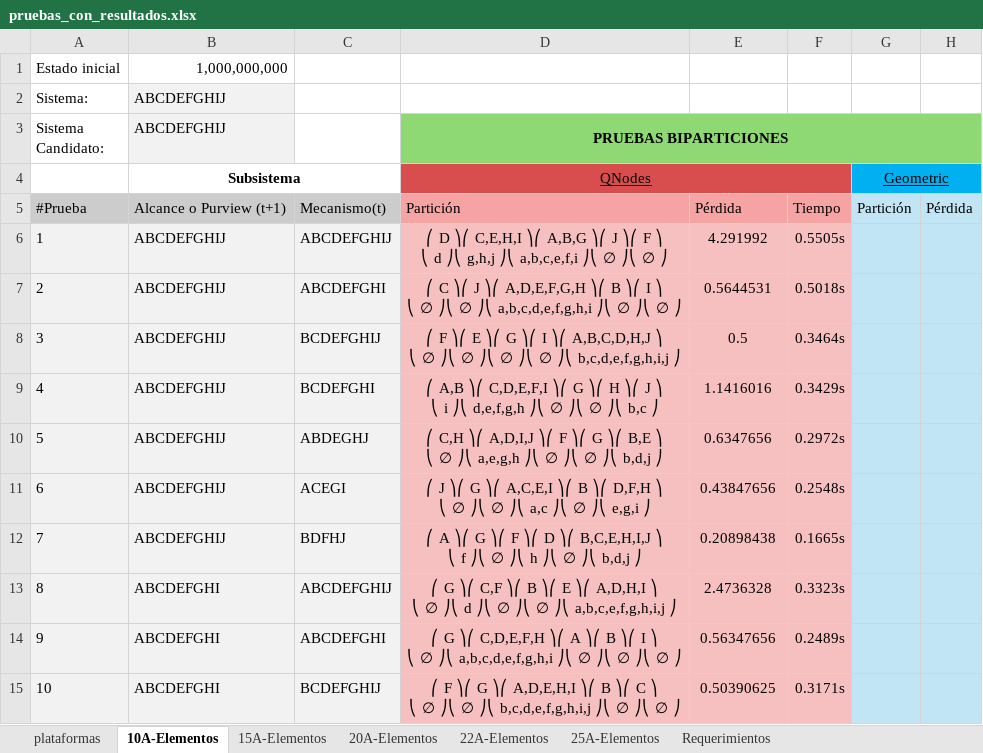
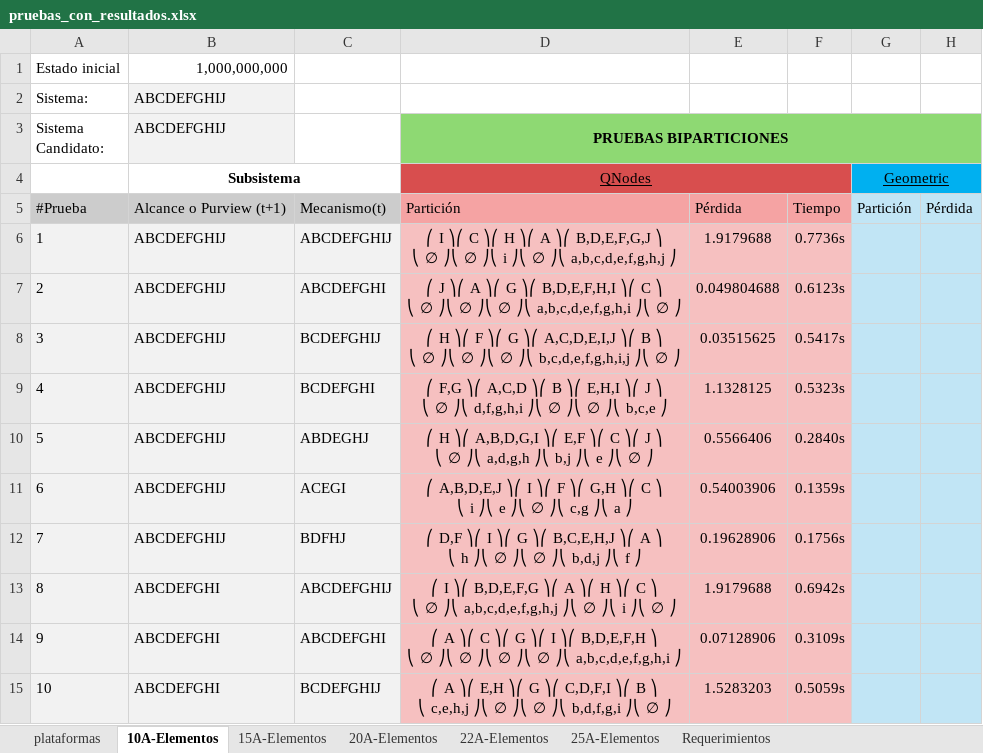
Before and after one commit to CamiloNinoG/ADA_2026_1_KQmip, an Excel workbook: src/results/pruebas_con_resultados.xlsx, sheet 10A-Elementos, drawn as a sheet; only a part is shown; values as stored, in another font and other column widths than the file's, no borders; ↵ is a line break in a cell; the diff covers the shown part only; the diff names each change by its address in the sheet, - before the commit and + after, or states it on an @@ line.

```diff
--- a/src/results/pruebas_con_resultados.xlsx (sheet 10A-Elementos)
+++ b/src/results/pruebas_con_resultados.xlsx (sheet 10A-Elementos)
-D6 (PRUEBAS BIPARTICIONES): ⎛ D ⎞⎛ C,E,H,I ⎞⎛ A,B,G ⎞⎛ J ⎞⎛ F ⎞ ↵ ⎝ d ⎠⎝ g,h,j ⎠⎝ a,b,c,e,f,i ⎠⎝ ∅ ⎠⎝ ∅ ⎠
+D6 (PRUEBAS BIPARTICIONES): ⎛ I ⎞⎛ C ⎞⎛ H ⎞⎛ A ⎞⎛ B,D,E,F,G,J ⎞ ↵ ⎝ ∅ ⎠⎝ ∅ ⎠⎝ i ⎠⎝ ∅ ⎠⎝ a,b,c,d,e,f,g,h,j ⎠
-E6: 4.291992
+E6: 1.9179688
-F6: 0.5505s
+F6: 0.7736s
-D7 (PRUEBAS BIPARTICIONES): ⎛ C ⎞⎛ J ⎞⎛ A,D,E,F,G,H ⎞⎛ B ⎞⎛ I ⎞ ↵ ⎝ ∅ ⎠⎝ ∅ ⎠⎝ a,b,c,d,e,f,g,h,i ⎠⎝ ∅ ⎠⎝ ∅…
+D7 (PRUEBAS BIPARTICIONES): ⎛ J ⎞⎛ A ⎞⎛ G ⎞⎛ B,D,E,F,H,I ⎞⎛ C ⎞ ↵ ⎝ ∅ ⎠⎝ ∅ ⎠⎝ ∅ ⎠⎝ a,b,c,d,e,f,g,h,i ⎠⎝ ∅…
-E7: 0.5644531
+E7: 0.049804688
-F7: 0.5018s
+F7: 0.6123s
-D8 (PRUEBAS BIPARTICIONES): ⎛ F ⎞⎛ E ⎞⎛ G ⎞⎛ I ⎞⎛ A,B,C,D,H,J ⎞ ↵ ⎝ ∅ ⎠⎝ ∅ ⎠⎝ ∅ ⎠⎝ ∅ ⎠⎝ b,c,d,e,f,g,h,i,j ⎠
+D8 (PRUEBAS BIPARTICIONES): ⎛ H ⎞⎛ F ⎞⎛ G ⎞⎛ A,C,D,E,I,J ⎞⎛ B ⎞ ↵ ⎝ ∅ ⎠⎝ ∅ ⎠⎝ ∅ ⎠⎝ b,c,d,e,f,g,h,i,j ⎠⎝ ∅ ⎠
-E8: 0.5
+E8: 0.03515625
-F8: 0.3464s
+F8: 0.5417s
-D9 (PRUEBAS BIPARTICIONES): ⎛ A,B ⎞⎛ C,D,E,F,I ⎞⎛ G ⎞⎛ H ⎞⎛ J ⎞ ↵ ⎝ i ⎠⎝ d,e,f,g,h ⎠⎝ ∅ ⎠⎝ ∅ ⎠⎝ b,c ⎠
+D9 (PRUEBAS BIPARTICIONES): ⎛ F,G ⎞⎛ A,C,D ⎞⎛ B ⎞⎛ E,H,I ⎞⎛ J ⎞ ↵ ⎝ ∅ ⎠⎝ d,f,g,h,i ⎠⎝ ∅ ⎠⎝ ∅ ⎠⎝ b,c,e ⎠
-E9: 1.1416016
+E9: 1.1328125
-F9: 0.3429s
+F9: 0.5323s
-D10 (PRUEBAS BIPARTICIONES): ⎛ C,H ⎞⎛ A,D,I,J ⎞⎛ F ⎞⎛ G ⎞⎛ B,E ⎞ ↵ ⎝ ∅ ⎠⎝ a,e,g,h ⎠⎝ ∅ ⎠⎝ ∅ ⎠⎝ b,d,j ⎠
+D10 (PRUEBAS BIPARTICIONES): ⎛ H ⎞⎛ A,B,D,G,I ⎞⎛ E,F ⎞⎛ C ⎞⎛ J ⎞ ↵ ⎝ ∅ ⎠⎝ a,d,g,h ⎠⎝ b,j ⎠⎝ e ⎠⎝ ∅ ⎠
-E10: 0.6347656
+E10: 0.5566406
-F10: 0.2972s
+F10: 0.2840s
-D11 (PRUEBAS BIPARTICIONES): ⎛ J ⎞⎛ G ⎞⎛ A,C,E,I ⎞⎛ B ⎞⎛ D,F,H ⎞ ↵ ⎝ ∅ ⎠⎝ ∅ ⎠⎝ a,c ⎠⎝ ∅ ⎠⎝ e,g,i ⎠
+D11 (PRUEBAS BIPARTICIONES): ⎛ A,B,D,E,J ⎞⎛ I ⎞⎛ F ⎞⎛ G,H ⎞⎛ C ⎞ ↵ ⎝ i ⎠⎝ e ⎠⎝ ∅ ⎠⎝ c,g ⎠⎝ a ⎠
-E11: 0.43847656
+E11: 0.54003906
-F11: 0.2548s
+F11: 0.1359s
-D12 (PRUEBAS BIPARTICIONES): ⎛ A ⎞⎛ G ⎞⎛ F ⎞⎛ D ⎞⎛ B,C,E,H,I,J ⎞ ↵ ⎝ f ⎠⎝ ∅ ⎠⎝ h ⎠⎝ ∅ ⎠⎝ b,d,j ⎠
+D12 (PRUEBAS BIPARTICIONES): ⎛ D,F ⎞⎛ I ⎞⎛ G ⎞⎛ B,C,E,H,J ⎞⎛ A ⎞ ↵ ⎝ h ⎠⎝ ∅ ⎠⎝ ∅ ⎠⎝ b,d,j ⎠⎝ f ⎠
-E12: 0.20898438
+E12: 0.19628906
-F12: 0.1665s
+F12: 0.1756s
-D13 (PRUEBAS BIPARTICIONES): ⎛ G ⎞⎛ C,F ⎞⎛ B ⎞⎛ E ⎞⎛ A,D,H,I ⎞ ↵ ⎝ ∅ ⎠⎝ d ⎠⎝ ∅ ⎠⎝ ∅ ⎠⎝ a,b,c,e,f,g,h,i,j ⎠
+D13 (PRUEBAS BIPARTICIONES): ⎛ I ⎞⎛ B,D,E,F,G ⎞⎛ A ⎞⎛ H ⎞⎛ C ⎞ ↵ ⎝ ∅ ⎠⎝ a,b,c,d,e,f,g,h,j ⎠⎝ ∅ ⎠⎝ i ⎠⎝ ∅ ⎠
-E13: 2.4736328
+E13: 1.9179688
-F13: 0.3323s
+F13: 0.6942s
-D14 (PRUEBAS BIPARTICIONES): ⎛ G ⎞⎛ C,D,E,F,H ⎞⎛ A ⎞⎛ B ⎞⎛ I ⎞ ↵ ⎝ ∅ ⎠⎝ a,b,c,d,e,f,g,h,i ⎠⎝ ∅ ⎠⎝ ∅ ⎠⎝ ∅ ⎠
+D14 (PRUEBAS BIPARTICIONES): ⎛ A ⎞⎛ C ⎞⎛ G ⎞⎛ I ⎞⎛ B,D,E,F,H ⎞ ↵ ⎝ ∅ ⎠⎝ ∅ ⎠⎝ ∅ ⎠⎝ ∅ ⎠⎝ a,b,c,d,e,f,g,h,i ⎠
-E14: 0.56347656
+E14: 0.07128906
-F14: 0.2489s
+F14: 0.3109s
-D15 (PRUEBAS BIPARTICIONES): ⎛ F ⎞⎛ G ⎞⎛ A,D,E,H,I ⎞⎛ B ⎞⎛ C ⎞ ↵ ⎝ ∅ ⎠⎝ ∅ ⎠⎝ b,c,d,e,f,g,h,i,j ⎠⎝ ∅ ⎠⎝ ∅…
+D15 (PRUEBAS BIPARTICIONES): ⎛ A ⎞⎛ E,H ⎞⎛ G ⎞⎛ C,D,F,I ⎞⎛ B ⎞ ↵ ⎝ c,e,h,j ⎠⎝ ∅ ⎠⎝ ∅ ⎠⎝ b,d,f,g,i ⎠⎝ ∅…
-E15: 0.50390625
+E15: 1.5283203
-F15: 0.3171s
+F15: 0.5059s
```
Also changed, not shown: 117 edited cells elsewhere in this sheet, 11 other files.
